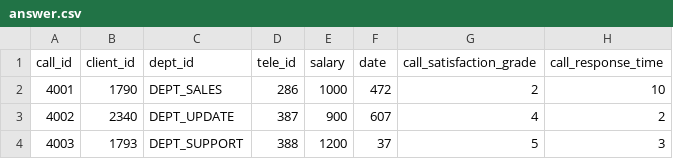
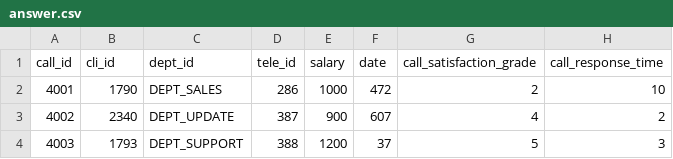
Before and after one commit to Zhanibek6/Data-Generator, a CSV file: output/T1-T2/answer.csv, drawn as a sheet; only a part is shown.

```diff
--- a/output/T1-T2/answer.csv
+++ b/output/T1-T2/answer.csv
@@ -1,2 +1,2 @@
-call_id,client_id,dept_id,tele_id,salary,date,call_satisfaction_grade,call_response_time
+call_id,cli_id,dept_id,tele_id,salary,date,call_satisfaction_grade,call_response_time
 4001,1790,DEPT_SALES,286,1000,472,2,10
```
Also changed, not shown: output/T0-T1/answer.csv, 11 other files.
